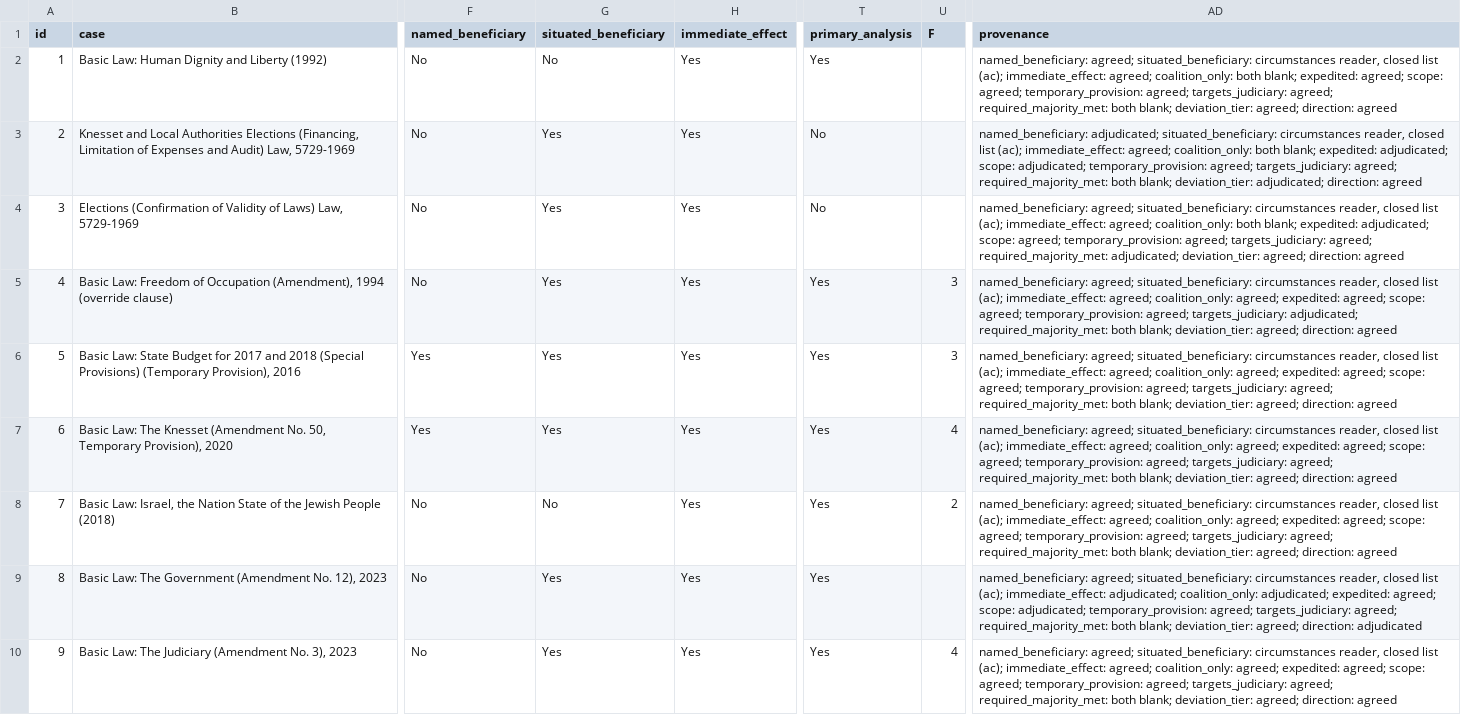
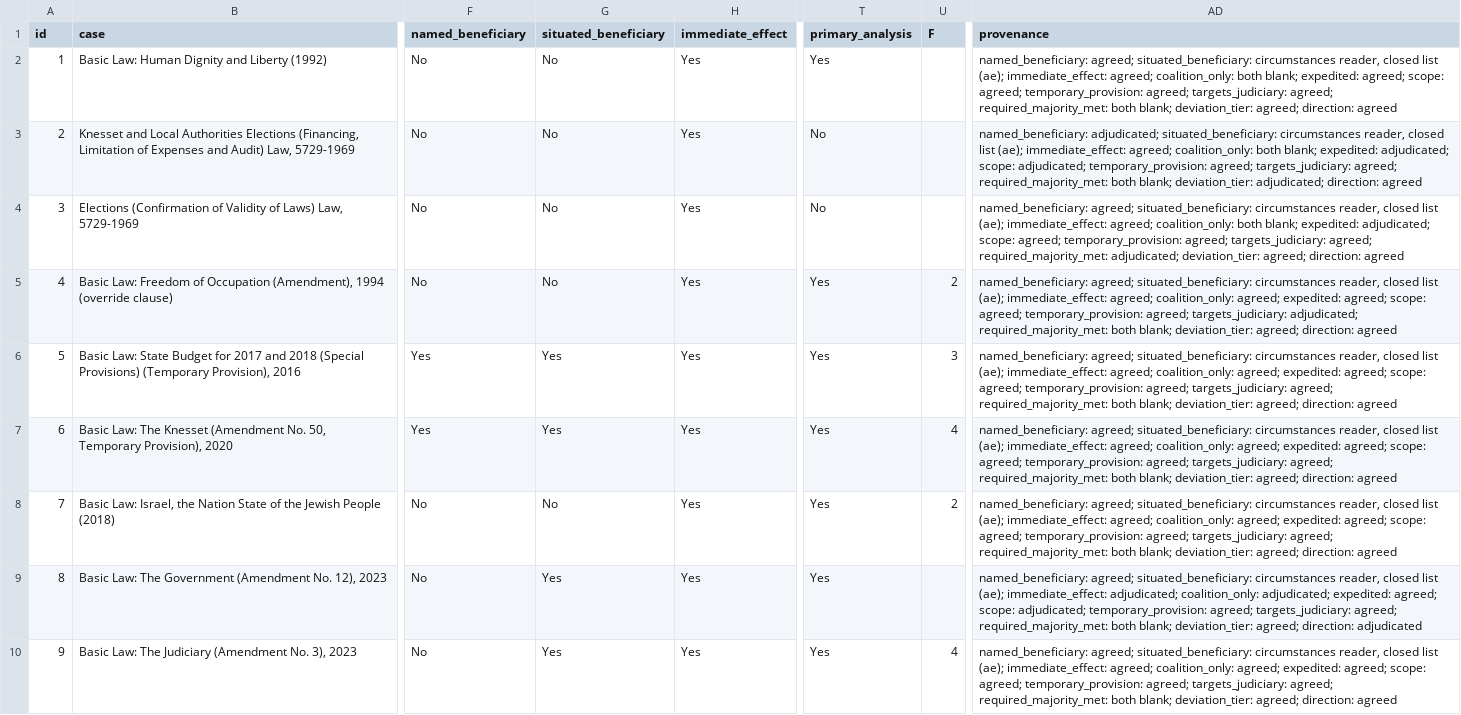
Before and after one commit to PeterJemley/israel-judicial-review-threat-model, a CSV file: codebook/m4-codebook.csv, drawn as a sheet; only a part is shown, gaps mark what is left out; the diff names each change by its address in the sheet, - before the commit and + after, or states it on an @@ line.

```diff
--- a/codebook/m4-codebook.csv
+++ b/codebook/m4-codebook.csv
-AD2 (provenance): …closed list (ac); immediate_effect: agreed;…
+AD2 (provenance): …closed list (ae); immediate_effect: agreed;…
-G3:G5 (situated_beneficiary): Yes
+G3:G5 (situated_beneficiary): No
-AD3 (provenance): …closed list (ac); immediate_effect: agreed;…
+AD3 (provenance): …closed list (ae); immediate_effect: agreed;…
-AD4 (provenance): …closed list (ac); immediate_effect: agreed;…
+AD4 (provenance): …closed list (ae); immediate_effect: agreed;…
-U5 (F): 3
+U5 (F): 2
-AD5 (provenance): …closed list (ac); immediate_effect: agreed;…
+AD5 (provenance): …closed list (ae); immediate_effect: agreed;…
-AD6:AD8 (provenance): …closed list (ac); immediate_effect: agreed;…
+AD6:AD8 (provenance): …closed list (ae); immediate_effect: agreed;…
-AD9 (provenance): …closed list (ac); immediate_effect: adjudicated;…
+AD9 (provenance): …closed list (ae); immediate_effect: adjudicated;…
-AD10 (provenance): …closed list (ac); immediate_effect: agreed;…
+AD10 (provenance): …closed list (ae); immediate_effect: agreed;…
```
Also changed, not shown: 6 other files.
